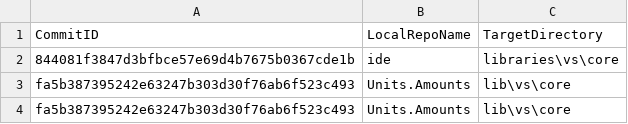
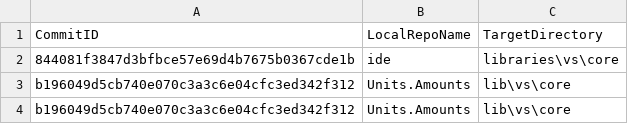
Before and after one commit to ATECoder/units-amounts, a CSV file: externalReposCommits.csv, drawn as a sheet.

```diff
--- a/externalReposCommits.csv
+++ b/externalReposCommits.csv
@@ -2,3 +2,3 @@ CommitID,LocalRepoName,TargetDirectory
 844081f3847d3bfbce57e69d4b7675b0367cde1b,ide,libraries\vs\core
-fa5b387395242e63247b303d30f76ab6f523c493,Units.Amounts,lib\vs\core
-fa5b387395242e63247b303d30f76ab6f523c493,Units.Amounts,lib\vs\core
+b196049d5cb740e070c3a3c6e04cfc3ed342f312,Units.Amounts,lib\vs\core
+b196049d5cb740e070c3a3c6e04cfc3ed342f312,Units.Amounts,lib\vs\core
```
Also changed, not shown: 13 other files.
